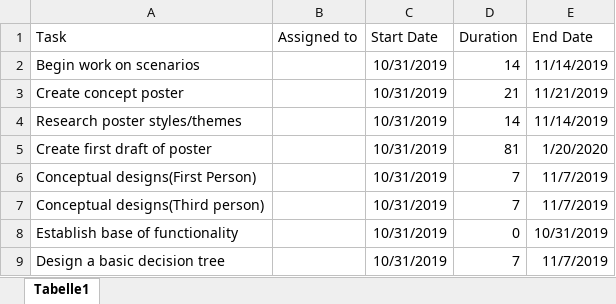
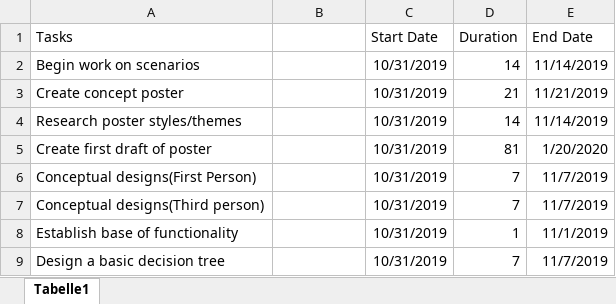
Before and after one commit to Kieran-Darcy/Ethics-Generator, an Excel workbook: Planning/GanttChart.xlsx, sheet Tabelle1, drawn as a sheet; values as stored, in another font and other column widths than the file's, no borders; charts and pictures not drawn; the diff names each change by its address in the sheet, - before the commit and + after, or states it on an @@ line.

Commit message:
Update GanttChart

```diff
--- a/Planning/GanttChart.xlsx (sheet Tabelle1)
+++ b/Planning/GanttChart.xlsx (sheet Tabelle1)
-A1: Task
+A1: Tasks
-B1: Assigned to
+B1: (empty)
-D8 (Duration): 0
+D8 (Duration): 1
-E8 (End Date): 10/31/2019
+E8 (End Date): 11/1/2019
```
Also changed, not shown: charts or pictures.
